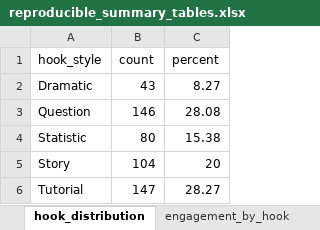
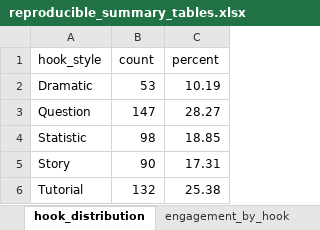
Before and after one commit to richarddanquah/Tiktok-Data-Analysis-For-AI-Project-TUC, an Excel workbook: finalreport/summary_tables/reproducible_summary_tables.xlsx, sheet hook_distribution, drawn as a sheet; values as stored, in another font and other column widths than the file's, no borders; the diff names each change by its address in the sheet, - before the commit and + after, or states it on an @@ line.

```diff
--- a/finalreport/summary_tables/reproducible_summary_tables.xlsx (sheet hook_distribution)
+++ b/finalreport/summary_tables/reproducible_summary_tables.xlsx (sheet hook_distribution)
-B2 (count): 43
+B2 (count): 53
-C2 (percent): 8.27
+C2 (percent): 10.19
-B3 (count): 146
+B3 (count): 147
-C3 (percent): 28.08
+C3 (percent): 28.27
-B4 (count): 80
+B4 (count): 98
-C4 (percent): 15.38
+C4 (percent): 18.85
-B5 (count): 104
+B5 (count): 90
-C5 (percent): 20
+C5 (percent): 17.31
-B6 (count): 147
+B6 (count): 132
-C6 (percent): 28.27
+C6 (percent): 25.38
```
Also changed, not shown: sheet duration_band_perf, sheet engagement_by_hook, sheet category_engagement, sheet trending_sound_lift, data/tiktok_travel_visa_dataset.xlsx, 14 other files.
